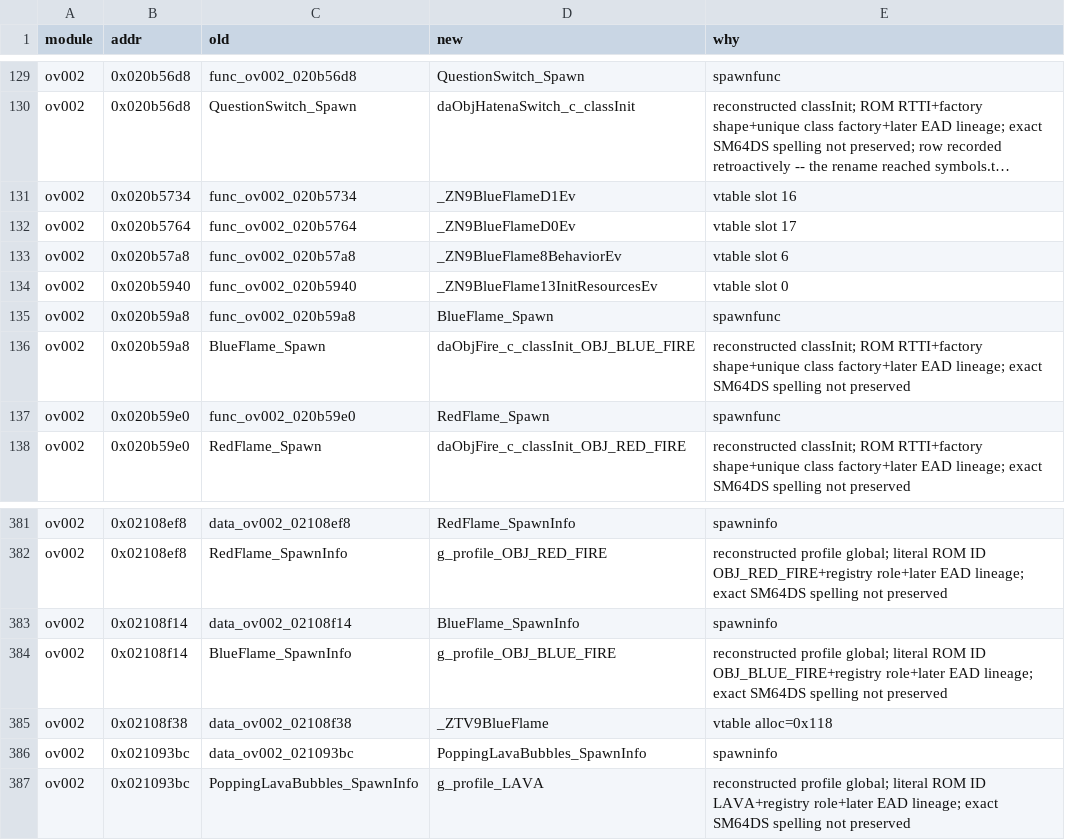
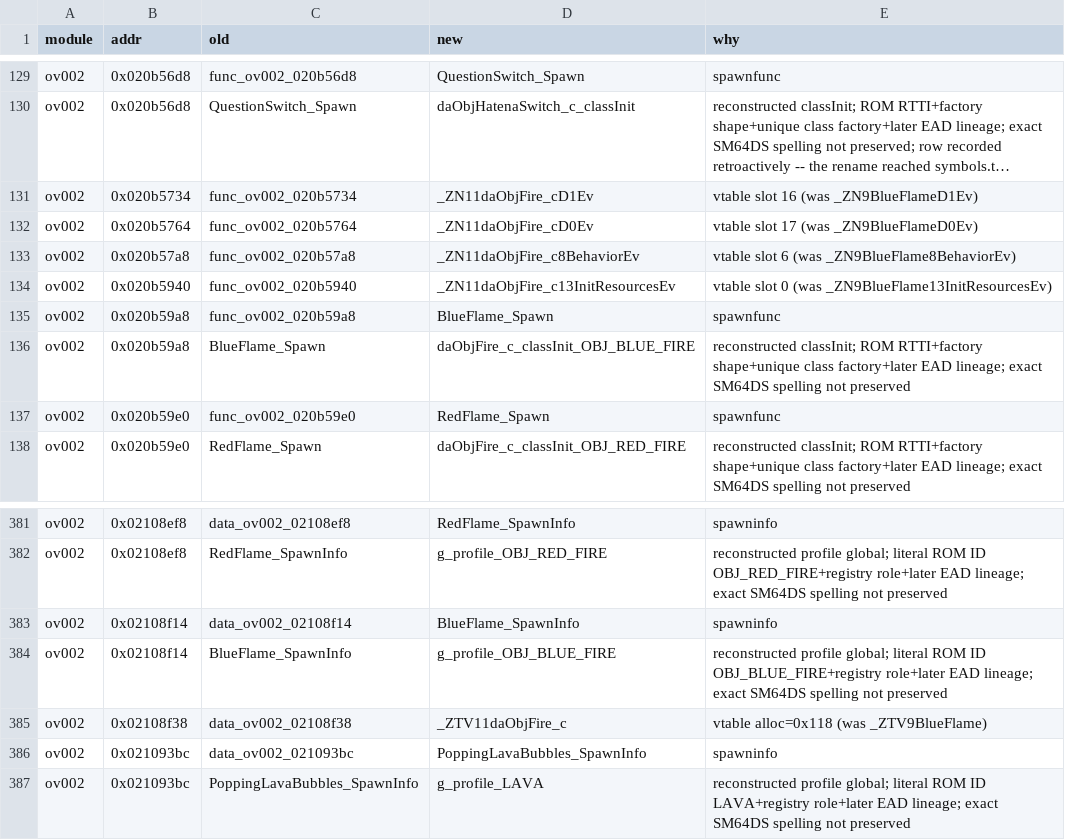
Before and after one commit to tangosdev/sm64ds-decomp, a TSV file: symbols/actor_renames.tsv, drawn as a sheet; only a part is shown, gaps mark what is left out; long unchanged cells end in …; the diff names each change by its address in the sheet, - before the commit and + after, or states it on an @@ line.

```diff
--- a/symbols/actor_renames.tsv
+++ b/symbols/actor_renames.tsv
-D131 (new): _ZN9BlueFlameD1Ev
+D131 (new): _ZN11daObjFire_cD1Ev
-E131 (why): vtable slot 16
+E131 (why): vtable slot 16 (was _ZN9BlueFlameD1Ev)
-D132 (new): _ZN9BlueFlameD0Ev
+D132 (new): _ZN11daObjFire_cD0Ev
-E132 (why): vtable slot 17
+E132 (why): vtable slot 17 (was _ZN9BlueFlameD0Ev)
-D133 (new): _ZN9BlueFlame8BehaviorEv
+D133 (new): _ZN11daObjFire_c8BehaviorEv
-E133 (why): vtable slot 6
+E133 (why): vtable slot 6 (was _ZN9BlueFlame8BehaviorEv)
-D134 (new): _ZN9BlueFlame13InitResourcesEv
+D134 (new): _ZN11daObjFire_c13InitResourcesEv
-E134 (why): vtable slot 0
+E134 (why): vtable slot 0 (was _ZN9BlueFlame13InitResourcesEv)
-D385 (new): _ZTV9BlueFlame
+D385 (new): _ZTV11daObjFire_c
-E385 (why): vtable alloc=0x118
+E385 (why): vtable alloc=0x118 (was _ZTV9BlueFlame)
```
